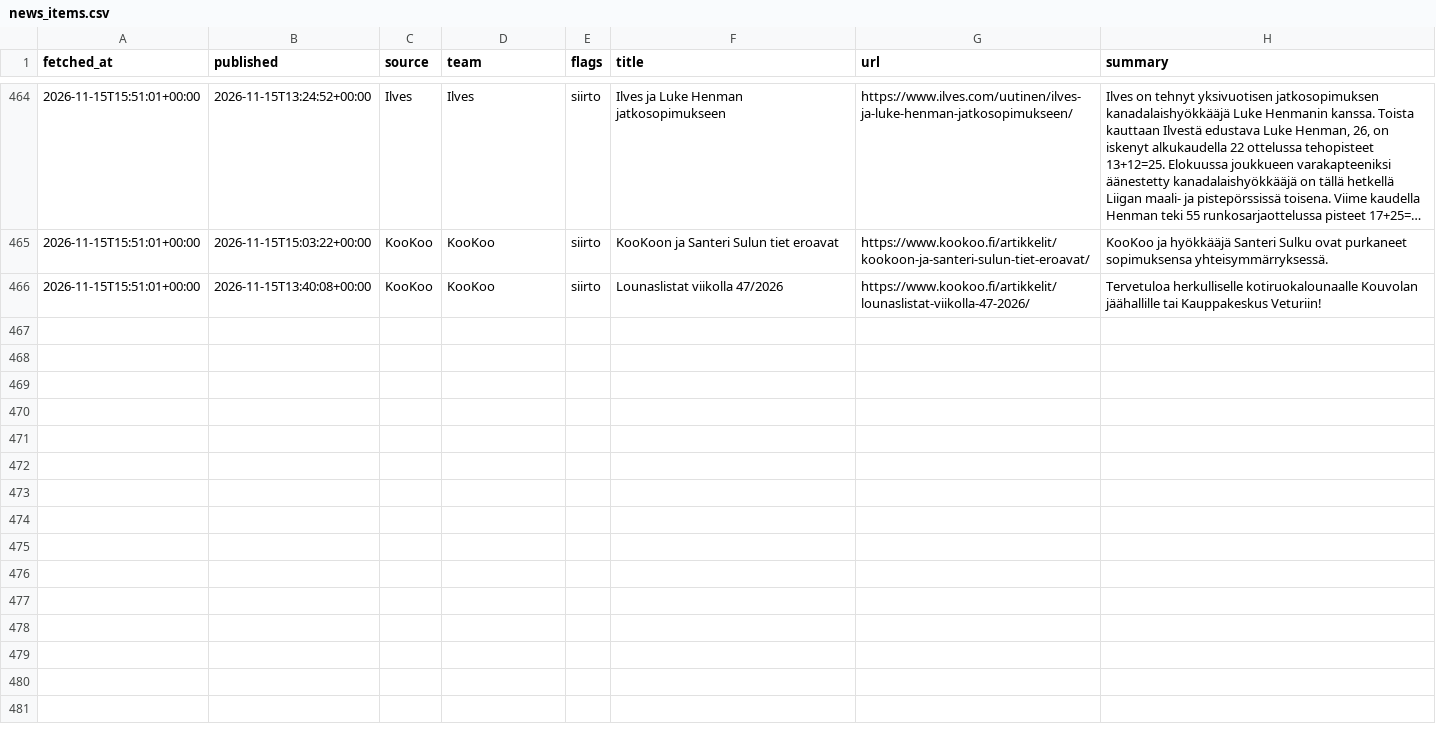
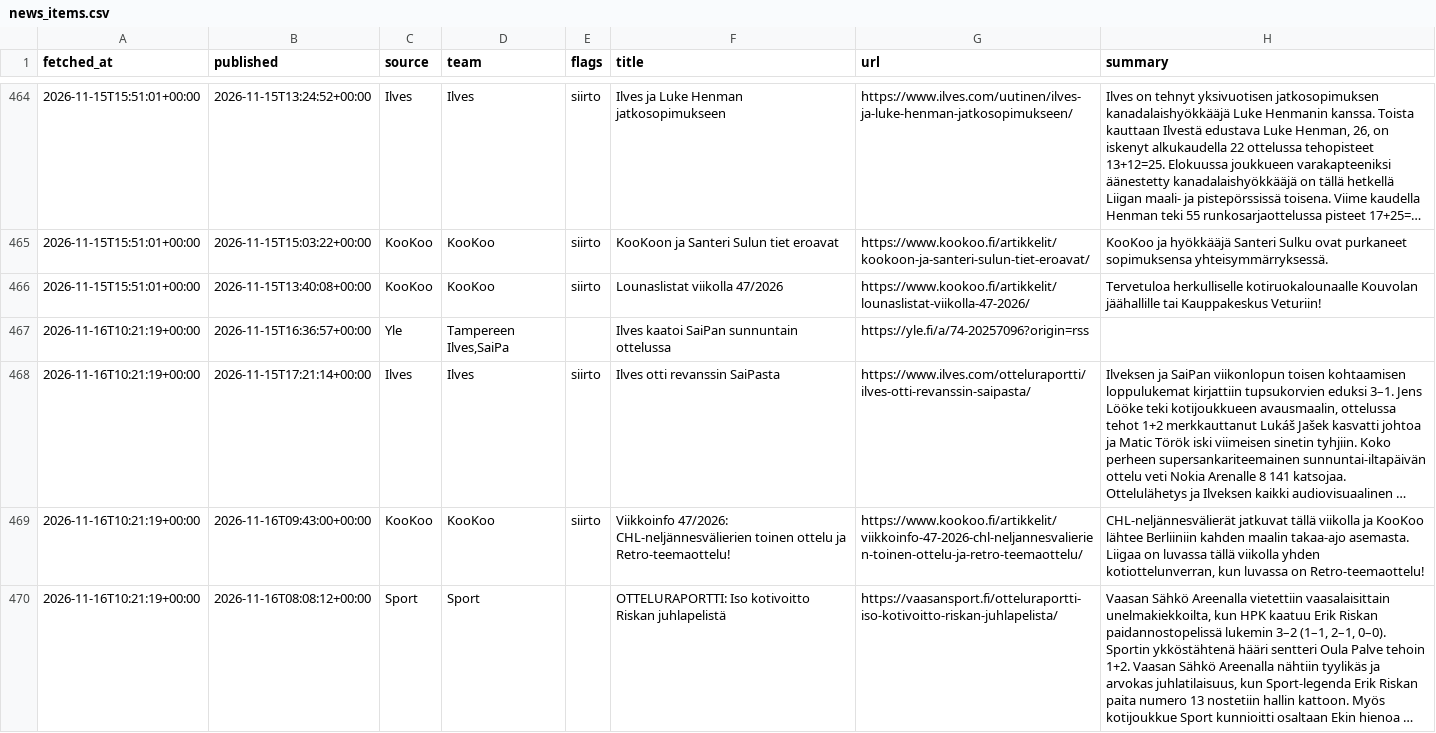
Before and after one commit to mikaheino/liiga-2026-27, a CSV file: news_items.csv, drawn as a sheet; only a part is shown, gaps mark what is left out; long unchanged cells end in …; the diff names each change by its address in the sheet, - before the commit and + after, or states it on an @@ line.

```diff
--- a/news_items.csv
+++ b/news_items.csv
+row 467: 2026-11-16T10:21:19+00:00 | 2026-11-15T16:36:57+00:00 | Yle | Tampereen Ilves,SaiPa |  | Ilves kaatoi SaiPan sunnuntain ottelussa | https://yle.fi/a/74-20257096?origin=rss
+row 468: 2026-11-16T10:21:19+00:00 | 2026-11-15T17:21:14+00:00 | Ilves | Ilves | siirto | Ilves otti revanssin SaiPasta | https://www.ilves.com/otteluraportti/ilves-otti-revanssin-saipasta/ | Ilveksen ja SaiPan viikonlopun toisen kohtaamisen loppulukemat kirjattiin tupsukorvien eduksi 3–1. Jens Lööke teki kotijoukkueen avausmaalin, ottelussa tehot 1+2 merkkauttanut Lukáš Jašek kasvatti johtoa ja Matic Török iski viimeisen sinetin tyhjiin. Koko perheen supersankariteemainen sunnuntai-iltapäivän ottelu veti Nokia Arenalle 8 141 katsojaa. Ottelulähetys ja Ilveksen kaikki audiovisuaalinen …
+row 469: 2026-11-16T10:21:19+00:00 | 2026-11-16T09:43:00+00:00 | KooKoo | KooKoo | siirto | Viikkoinfo 47/2026: CHL-neljännesvälierien toinen ottelu ja Retro-teemaottelu! | https://www.kookoo.fi/artikkelit/viikkoinfo-47-2026-chl-neljannesvalierien-toinen-ottelu-ja-retro-teemaottelu/ | CHL-neljännesvälierät jatkuvat tällä viikolla ja KooKoo lähtee Berliiniin kahden maalin takaa-ajo asemasta. Liigaa on luvassa tällä viikolla yhden kotiottelunverran, kun luvassa on Retro-teemaottelu!
+row 470: 2026-11-16T10:21:19+00:00 | 2026-11-16T08:08:12+00:00 | Sport | Sport |  | OTTELURAPORTTI: Iso kotivoitto Riskan juhlapelistä | https://vaasansport.fi/otteluraportti-iso-kotivoitto-riskan-juhlapelista/ | Vaasan Sähkö Areenalla vietettiin vaasalaisittain unelmakiekkoilta, kun HPK kaatuu Erik Riskan paidannostopelissä lukemin 3–2 (1–1, 2–1, 0–0). Sportin ykköstähtenä hääri sentteri Oula Palve tehoin 1+2. Vaasan Sähkö Areenalla nähtiin tyylikäs ja arvokas juhlatilaisuus, kun Sport-legenda Erik Riskan paita numero 13 nostetiin hallin kattoon. Myös kotijoukkue Sport kunnioitti osaltaan Ekin hienoa …
```
